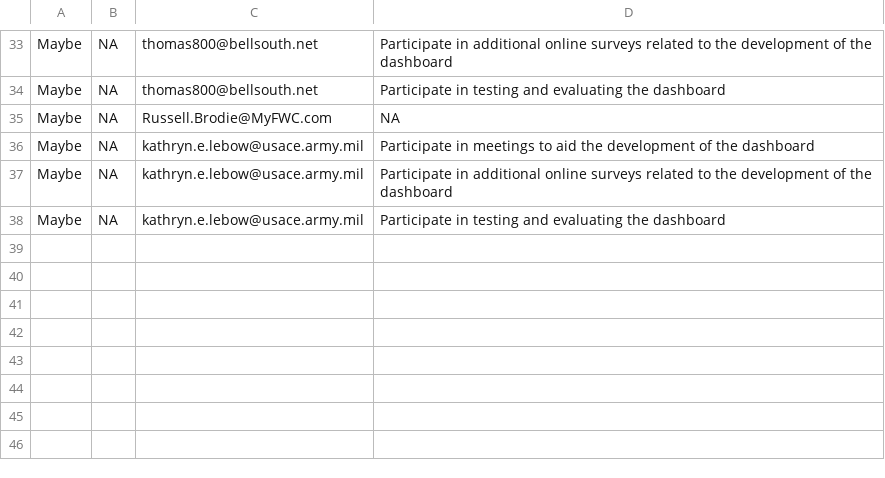
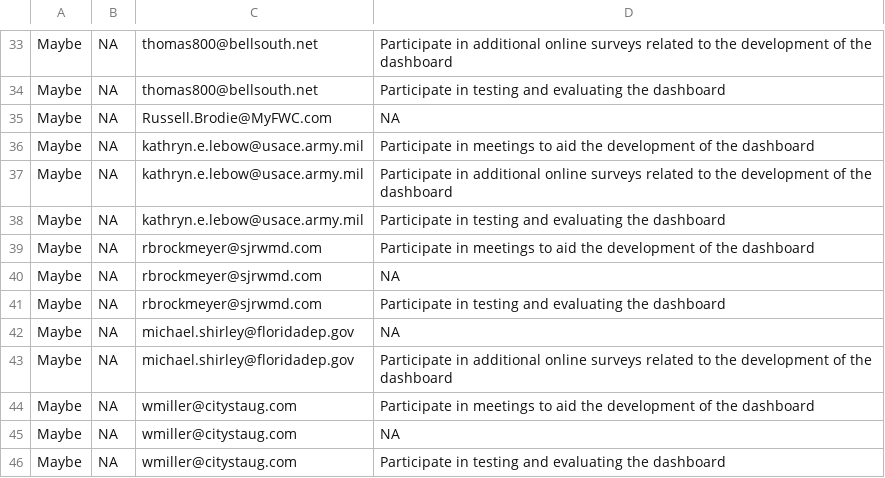
Before and after one commit to GTMNERR-Science-Transfer/Survey-results, a CSV file: data_deidentified/survey_data_contacts.csv, drawn as a sheet; only a part is shown, gaps mark what is left out.

```diff
--- a/data_deidentified/survey_data_contacts.csv
+++ b/data_deidentified/survey_data_contacts.csv
@@ -38 +38,9 @@ Maybe,NA,kathryn.e.lebow@usace.army.mil,Participate in additional online surveys
 Maybe,NA,kathryn.e.lebow@usace.army.mil,Participate in testing and evaluating the dashboard
+Maybe,NA,rbrockmeyer@sjrwmd.com,Participate in meetings to aid the development of the dashboard
+Maybe,NA,rbrockmeyer@sjrwmd.com,NA
+Maybe,NA,rbrockmeyer@sjrwmd.com,Participate in testing and evaluating the dashboard
+Maybe,NA,michael.shirley@floridadep.gov,NA
+Maybe,NA,michael.shirley@floridadep.gov,Participate in additional online surveys related to the development of the dashboard
+Maybe,NA,wmiller@citystaug.com,Participate in meetings to aid the development of the dashboard
+Maybe,NA,wmiller@citystaug.com,NA
+Maybe,NA,wmiller@citystaug.com,Participate in testing and evaluating the dashboard
```
Also changed, not shown: data_deidentified/survey_data_safe_raw.csv, metadata/response_info.csv, 5 other files.
